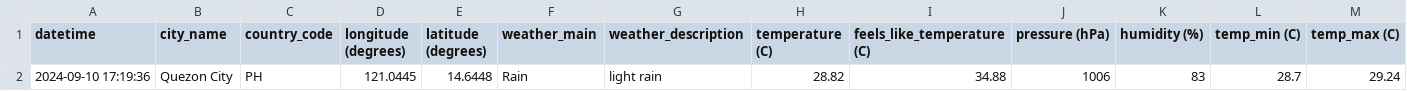
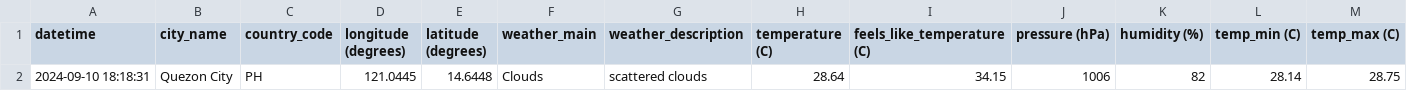
Before and after one commit to marksm88/weather-data, a CSV file: Weather Data - Current.csv, drawn as a sheet; only a part is shown; removed rows and columns are numbered as before the commit, all else as after; rows hold the shown columns only; the diff names each change by its address in the sheet, - before the commit and + after, or states it on an @@ line.

```diff
--- a/Weather Data - Current.csv
+++ b/Weather Data - Current.csv
-row 2: 2024-09-10 17:19:36 | Quezon City | PH | 121.0445 | 14.6448 | Rain | light rain | 28.82 | 34.88 | 1006 | 83 | 28.7 | 29.24
+row 2: 2024-09-10 18:18:31 | Quezon City | PH | 121.0445 | 14.6448 | Clouds | scattered clouds | 28.64 | 34.15 | 1006 | 82 | 28.14 | 28.75
```
Also changed, not shown: Weather Data - Prelim.csv.
